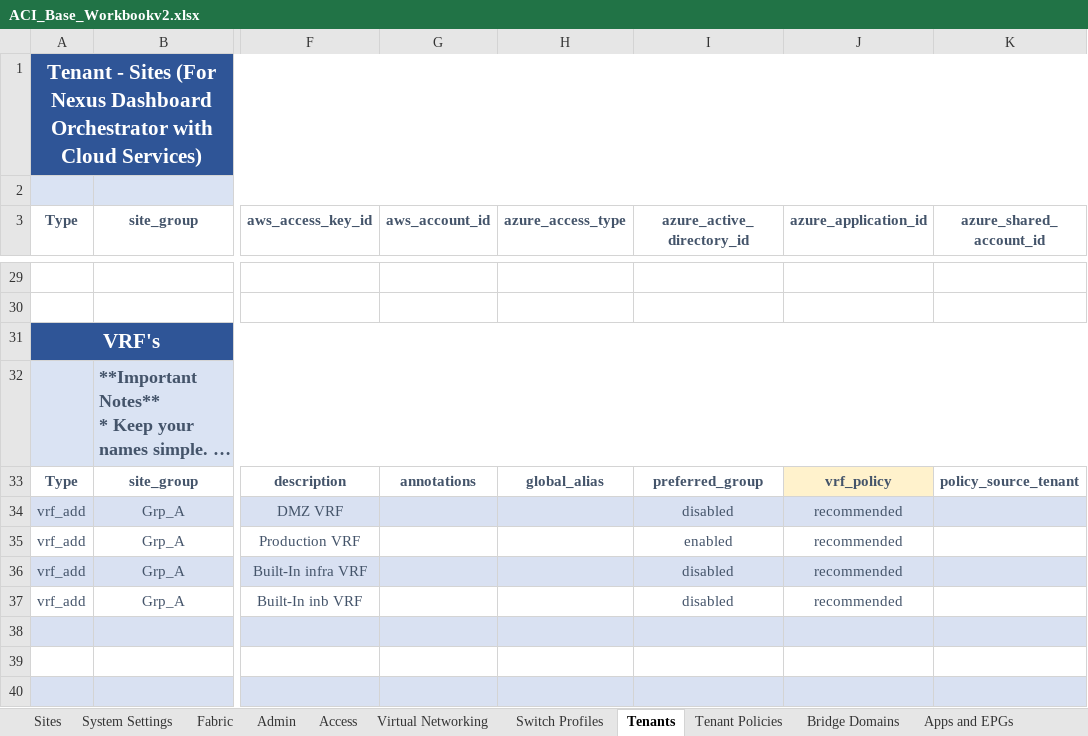
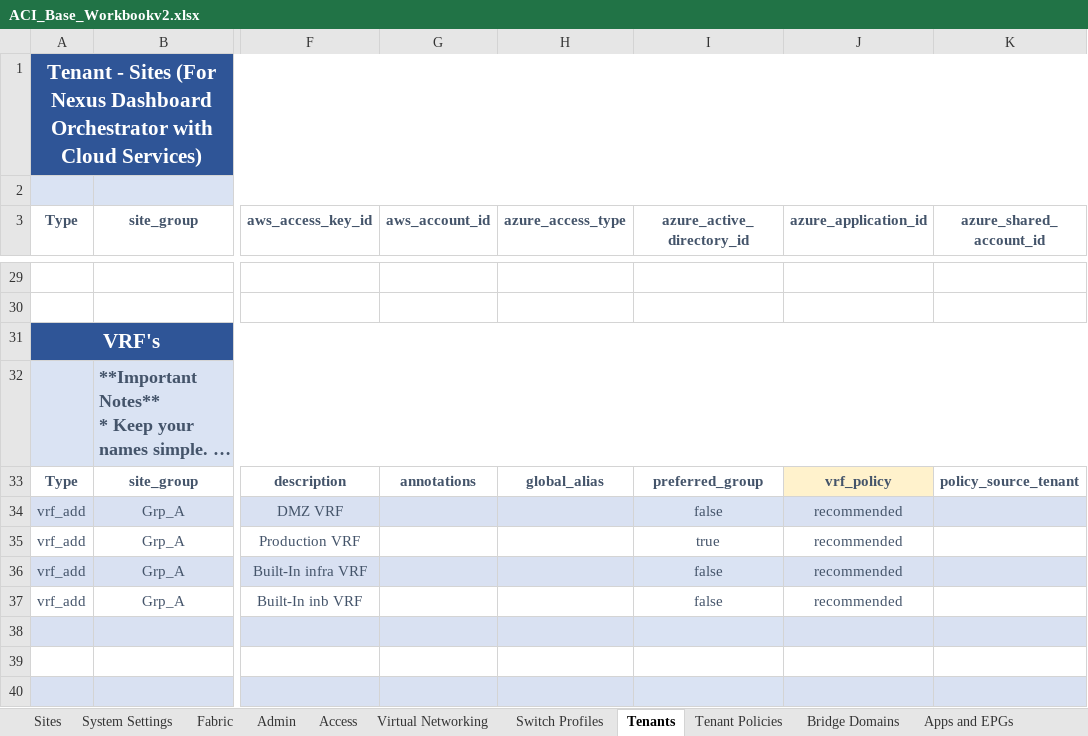
Before and after one commit to scotttyso/iac-easy-aci, an Excel workbook: ACI_Base_Workbookv2.xlsx, sheet Tenants, drawn as a sheet; only a part is shown, gaps mark what is left out; long unchanged cells end in …; values as stored, in another font and other column widths than the file's, no borders; conditional formats not drawn; the diff names each change by its address in the sheet, - before the commit and + after, or states it on an @@ line.

```diff
--- a/ACI_Base_Workbookv2.xlsx (sheet Tenants)
+++ b/ACI_Base_Workbookv2.xlsx (sheet Tenants)
-I34 (azure_active_directory_id): disabled
+I34 (azure_active_directory_id): false
-I35 (azure_active_directory_id): enabled
+I35 (azure_active_directory_id): true
-I36:I37 (azure_active_directory_id): disabled
+I36:I37 (azure_active_directory_id): false
```
Also changed, not shown: sheet Apps and EPGs, sheet Admin, sheet Tenant Policies, 13 other files.
